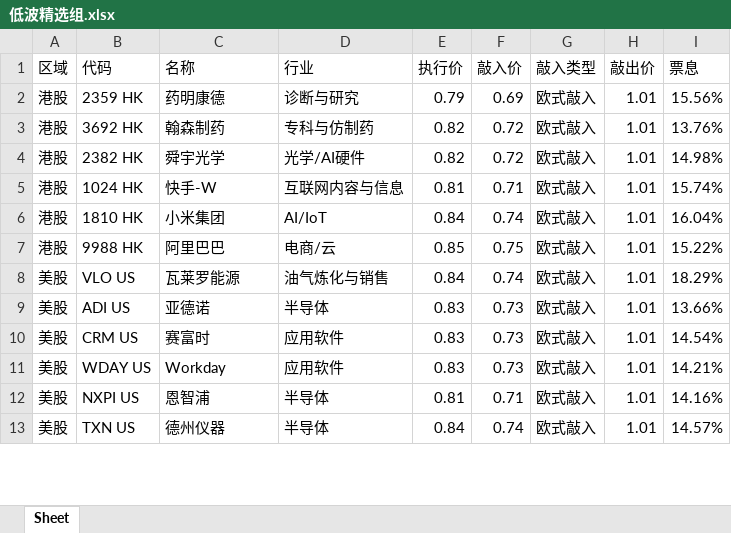
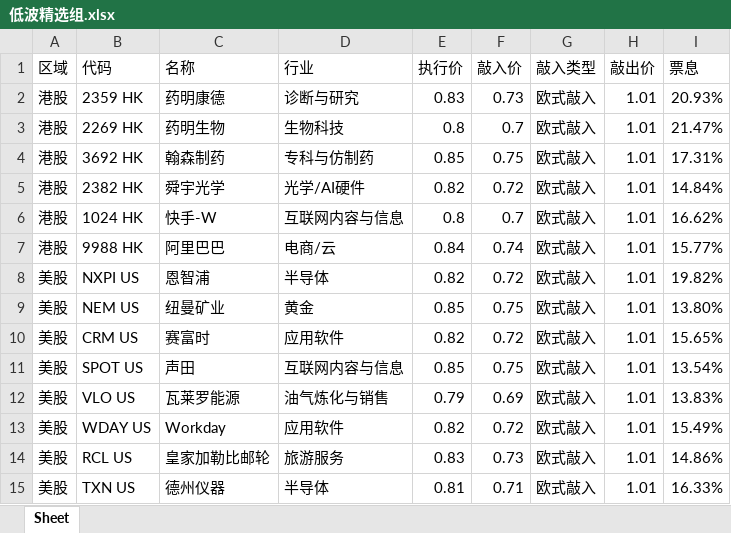
Before and after one commit to structuredproducts-blip/structuredproducts-blip.github.io, an Excel workbook: 低波精选组.xlsx, sheet Sheet, drawn as a sheet; only a part is shown; values as stored, in another font and other column widths than the file's, no borders; removed rows and columns are numbered as before the commit, all else as after; the diff covers the shown part only; the diff names each change by its address in the sheet, - before the commit and + after, or states it on an @@ line.

```diff
--- a/低波精选组.xlsx (sheet Sheet)
+++ b/低波精选组.xlsx (sheet Sheet)
-E2 (执行价): 0.79
+E2 (执行价): 0.83
-F2 (敲入价): 0.69
+F2 (敲入价): 0.73
-I2 (票息): 15.56%
+I2 (票息): 20.93%
+row 3: 港股 | 2269 HK | 药明生物 | 生物科技 | 0.8 | 0.7 | 欧式敲入 | 1.01 | 21.47%
-E4 (执行价): 0.82
+E4 (执行价): 0.85
-F4 (敲入价): 0.72
+F4 (敲入价): 0.75
-I4 (票息): 13.76%
+I4 (票息): 17.31%
-I5 (票息): 14.98%
+I5 (票息): 14.84%
-E6 (执行价): 0.81
+E6 (执行价): 0.8
-F6 (敲入价): 0.71
+F6 (敲入价): 0.7
-I6 (票息): 15.74%
+I6 (票息): 16.62%
-row 6: 港股 | 1810 HK | 小米集团 | AI/IoT | 0.84 | 0.74 | 欧式敲入 | 1.01 | 16.04%
-E7 (执行价): 0.85
+E7 (执行价): 0.84
-F7 (敲入价): 0.75
+F7 (敲入价): 0.74
-I7 (票息): 15.22%
+I7 (票息): 15.77%
-row 8: 美股 | VLO US | 瓦莱罗能源 | 油气炼化与销售 | 0.84 | 0.74 | 欧式敲入 | 1.01 | 18.29%
-row 9: 美股 | ADI US | 亚德诺 | 半导体 | 0.83 | 0.73 | 欧式敲入 | 1.01 | 13.66%
+row 8: 美股 | NXPI US | 恩智浦 | 半导体 | 0.82 | 0.72 | 欧式敲入 | 1.01 | 19.82%
+row 9: 美股 | NEM US | 纽曼矿业 | 黄金 | 0.85 | 0.75 | 欧式敲入 | 1.01 | 13.80%
-E10 (执行价): 0.83
+E10 (执行价): 0.82
-F10 (敲入价): 0.73
+F10 (敲入价): 0.72
-I10 (票息): 14.54%
+I10 (票息): 15.65%
+row 11: 美股 | SPOT US | 声田 | 互联网内容与信息 | 0.85 | 0.75 | 欧式敲入 | 1.01 | 13.54%
+row 12: 美股 | VLO US | 瓦莱罗能源 | 油气炼化与销售 | 0.79 | 0.69 | 欧式敲入 | 1.01 | 13.83%
-E13 (执行价): 0.83
+E13 (执行价): 0.82
-F13 (敲入价): 0.73
+F13 (敲入价): 0.72
-I13 (票息): 14.21%
+I13 (票息): 15.49%
-row 12: 美股 | NXPI US | 恩智浦 | 半导体 | 0.81 | 0.71 | 欧式敲入 | 1.01 | 14.16%
+row 14: 美股 | RCL US | 皇家加勒比邮轮 | 旅游服务 | 0.83 | 0.73 | 欧式敲入 | 1.01 | 14.86%
-E15 (执行价): 0.84
+E15 (执行价): 0.81
-F15 (敲入价): 0.74
+F15 (敲入价): 0.71
-I15 (票息): 14.57%
+I15 (票息): 16.33%
```
Also changed, not shown: 4 added rows, 6 removed rows and 4 edited cells elsewhere in this sheet, 市场热度榜.xlsx, 高波精选组.xlsx, 1 other file.
